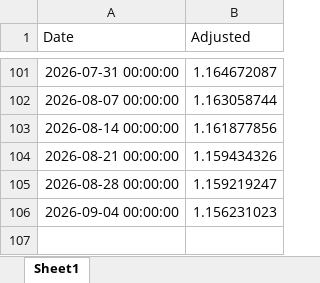
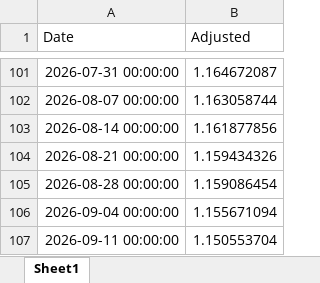
Before and after one commit to aspttwwly/fx-metals-forecast-board, an Excel workbook: public/data/files/EURUSD_forecast.xlsx, sheet Sheet1, drawn as a sheet; only a part is shown, gaps mark what is left out; values as stored, in another font and other column widths than the file's, no borders; the diff names each change by its address in the sheet, - before the commit and + after, or states it on an @@ line.

```diff
--- a/public/data/files/EURUSD_forecast.xlsx (sheet Sheet1)
+++ b/public/data/files/EURUSD_forecast.xlsx (sheet Sheet1)
-B105 (Adjusted): 1.159219247
+B105 (Adjusted): 1.159086454
-B106 (Adjusted): 1.156231023
+B106 (Adjusted): 1.155671094
+row 107: 2026-09-11 00:00:00 | 1.150553704
```
Also changed, not shown: public/data/files/AUDCNH_forecast.xlsx, public/data/files/AUDUSD_forecast.xlsx, 28 other files.
